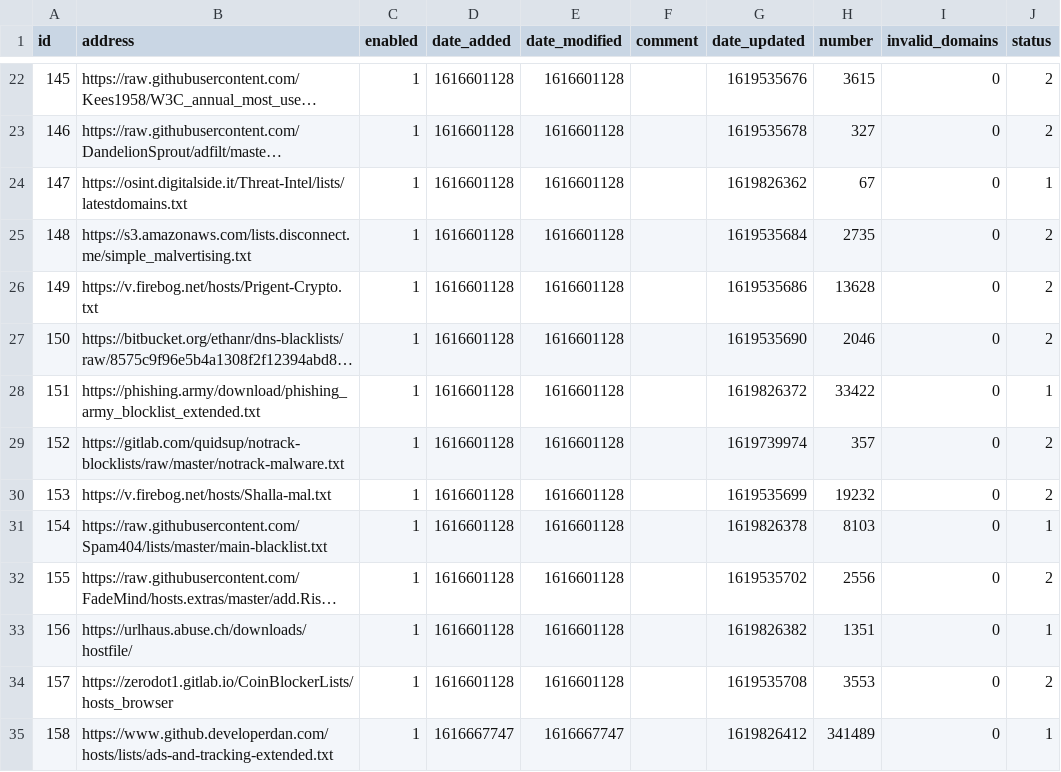
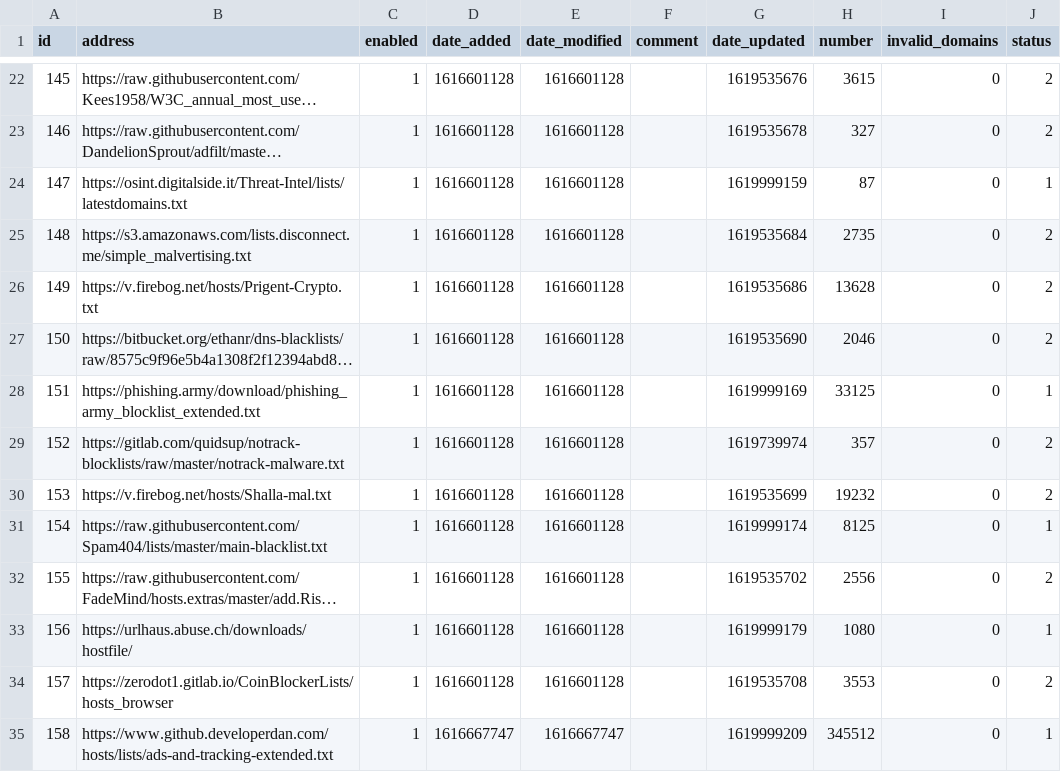
Before and after one commit to keiraija/my-pihole-lists, a CSV file: adlist.csv, drawn as a sheet; only a part is shown, gaps mark what is left out; long unchanged cells end in …; the diff covers the shown part only; the diff names each change by its address in the sheet, - before the commit and + after, or states it on an @@ line.

```diff
--- a/adlist.csv
+++ b/adlist.csv
-G24 (date_updated): 1619826362
+G24 (date_updated): 1619999159
-H24 (number): 67
+H24 (number): 87
-G28 (date_updated): 1619826372
+G28 (date_updated): 1619999169
-H28 (number): 33422
+H28 (number): 33125
-G31 (date_updated): 1619826378
+G31 (date_updated): 1619999174
-H31 (number): 8103
+H31 (number): 8125
-G33 (date_updated): 1619826382
+G33 (date_updated): 1619999179
-H33 (number): 1351
+H33 (number): 1080
-G35 (date_updated): 1619826412
+G35 (date_updated): 1619999209
-H35 (number): 341489
+H35 (number): 345512
```
Also changed, not shown: 11 edited cells elsewhere in this file.
